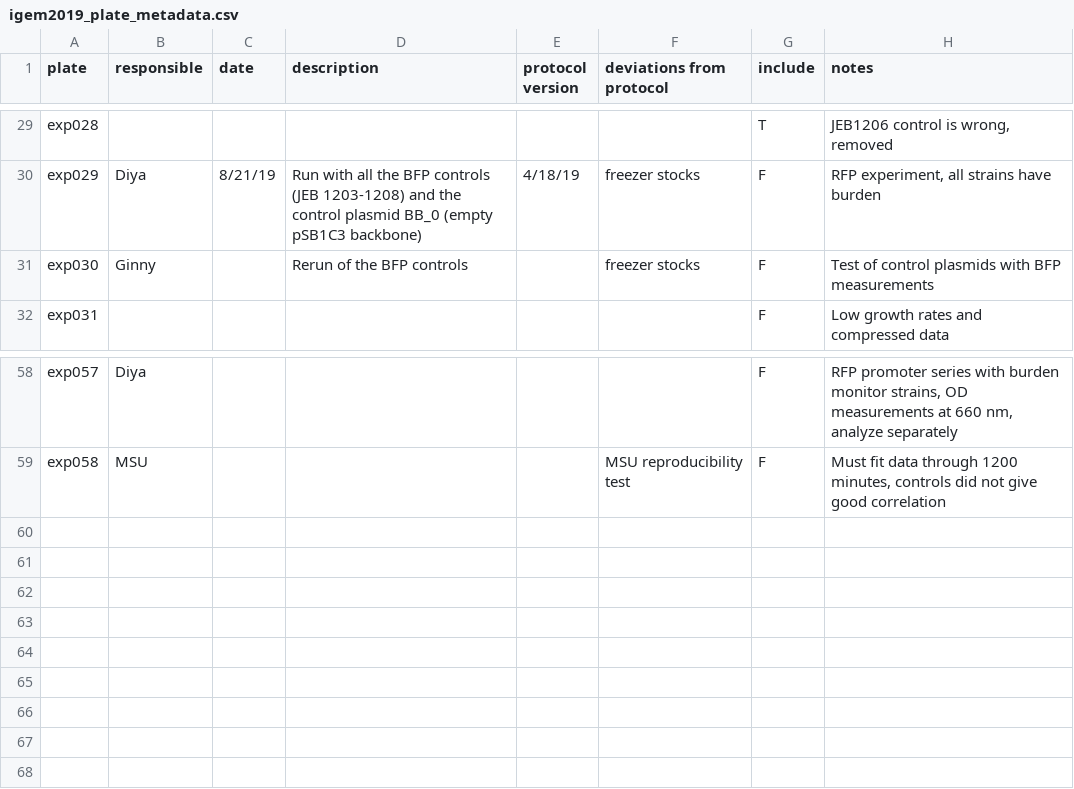
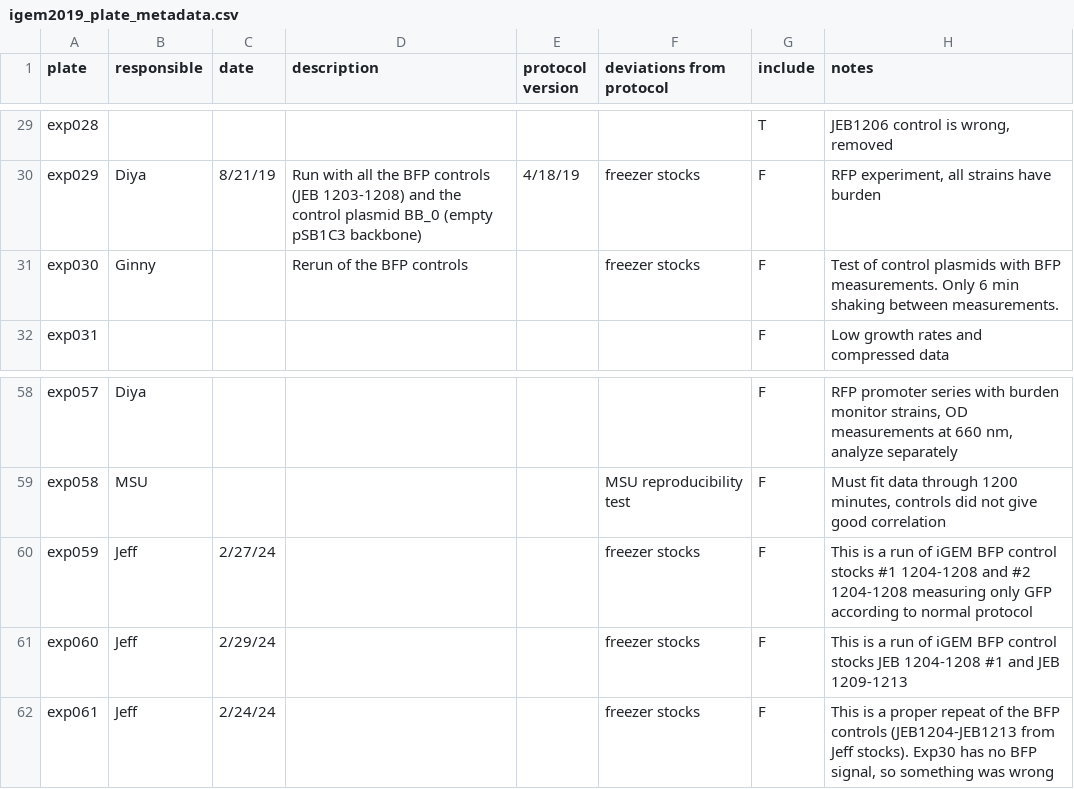
Before and after one commit to JChonpca/igem2019, a CSV file: burden_assay/igem2019_plate_metadata.csv, drawn as a sheet; only a part is shown, gaps mark what is left out.

Commit message:
Updates to BFP control tests

```diff
--- a/burden_assay/igem2019_plate_metadata.csv
+++ b/burden_assay/igem2019_plate_metadata.csv
@@ -30,3 +30,3 @@ exp028,,,,,,T,"JEB1206 control is wrong, removed"
 exp029,Diya,8/21/19,Run with all the BFP controls (JEB 1203-1208) and the control plasmid BB_0 (empty pSB1C3 backbone),4/18/19,freezer stocks ,F,"RFP experiment, all strains have burden"
-exp030,Ginny,,Rerun of the BFP controls ,,freezer stocks ,F,Test of control plasmids with BFP measurements
+exp030,Ginny,,Rerun of the BFP controls ,,freezer stocks ,F,Test of control plasmids with BFP measurements. Only 6 min shaking between measurements.
 exp031,,,,,,F,Low growth rates and compressed data
@@ -59 +59,4 @@ exp057,Diya,,,,,F,"RFP promoter series with burden monitor strains, OD measureme
 exp058,MSU,,,,MSU reproducibility test,F,"Must fit data through 1200 minutes, controls did not give good correlation"
+exp059,Jeff,2/27/24,,,freezer stocks ,F,This is a run of iGEM BFP control stocks #1 1204-1208 and #2 1204-1208 measuring only GFP according to normal protocol
+exp060,Jeff,2/29/24,,,freezer stocks ,F,This is a run of iGEM BFP control stocks JEB 1204-1208 #1 and JEB 1209-1213
+exp061,Jeff,2/24/24,,,freezer stocks ,F,"This is a proper repeat of the BFP controls (JEB1204-JEB1213 from Jeff stocks). Exp30 has no BFP signal, so something was wrong"
```
Also changed, not shown: burden_assay/igem2019_part_metadata.csv, 15 other files.
